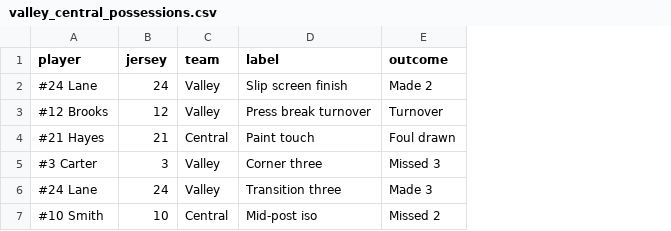
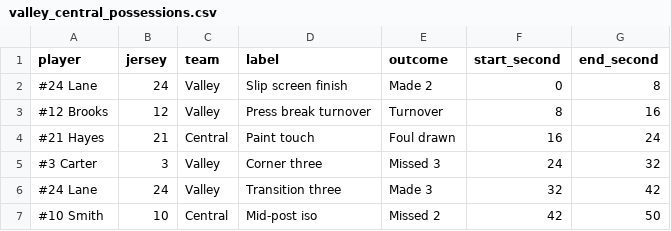
Before and after one commit to arnav-mani09/AIM, a CSV file: backend/sample_data/valley_central_possessions.csv, drawn as a sheet; the diff names each change by its address in the sheet, - before the commit and + after, or states it on an @@ line.

```diff
--- a/backend/sample_data/valley_central_possessions.csv
+++ b/backend/sample_data/valley_central_possessions.csv
+column F (start_second), rows 2-7: 0 | 8 | 16 | 24 | 32 | 42
+column G (end_second), rows 2-7: 8 | 16 | 24 | 32 | 42 | 50
```
Also changed, not shown: 22 other files.
